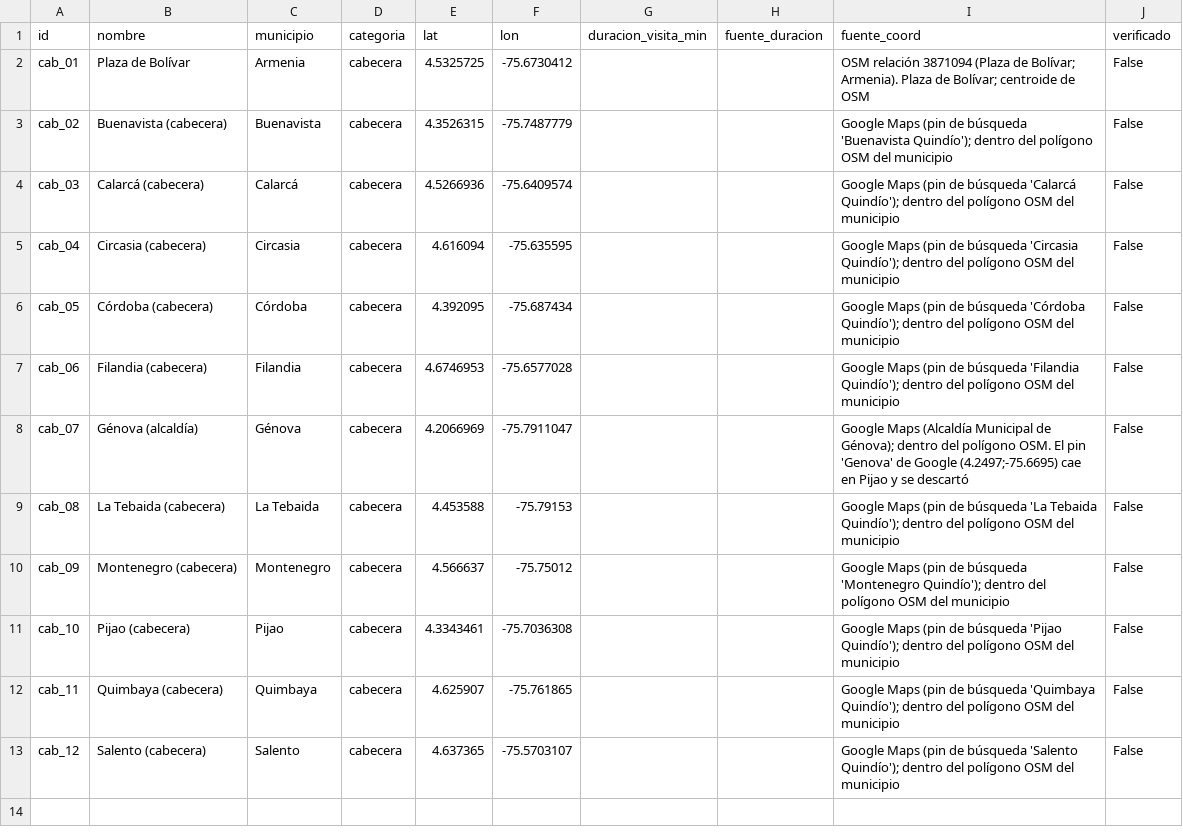
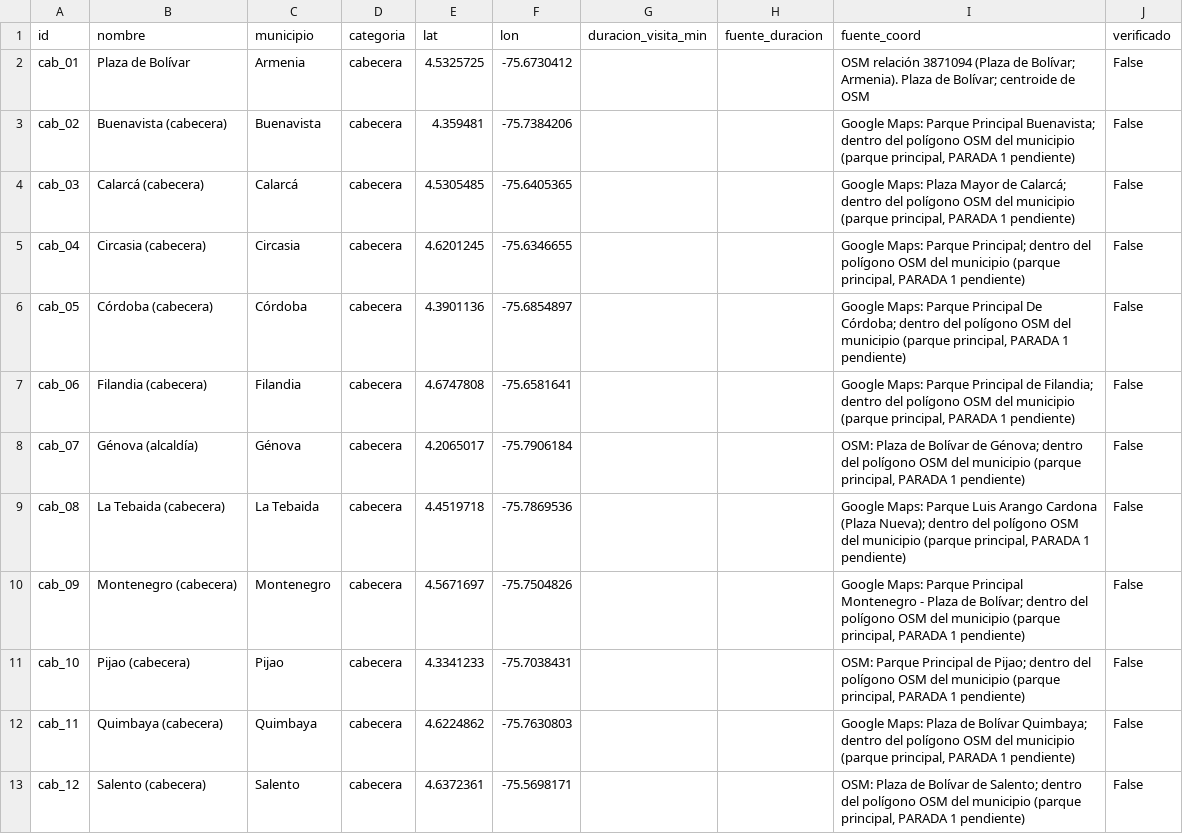
Before and after one commit to JhonyAlexanderPerea/Ruta-Cafetera, a CSV file: data/raw/cabeceras_borrador.csv, drawn as a sheet.

Commit message:
data(f1): cabeceras en el parque principal; catálogo y pares regenerados

```diff
--- a/data/raw/cabeceras_borrador.csv
+++ b/data/raw/cabeceras_borrador.csv
@@ -2,12 +2,12 @@ id,nombre,municipio,categoria,lat,lon,duracion_visita_min,fuente_duracion,fuente
 cab_01,Plaza de Bolívar,Armenia,cabecera,4.5325725,-75.6730412,,,OSM relación 3871094 (Plaza de Bolívar; Armenia). Plaza de Bolívar; centroide de OSM,False
-cab_02,Buenavista (cabecera),Buenavista,cabecera,4.3526315,-75.7487779,,,Google Maps (pin de búsqueda 'Buenavista Quindío'); dentro del polígono OSM del municipio,False
-cab_03,Calarcá (cabecera),Calarcá,cabecera,4.5266936,-75.6409574,,,Google Maps (pin de búsqueda 'Calarcá Quindío'); dentro del polígono OSM del municipio,False
-cab_04,Circasia (cabecera),Circasia,cabecera,4.616094,-75.635595,,,Google Maps (pin de búsqueda 'Circasia Quindío'); dentro del polígono OSM del municipio,False
-cab_05,Córdoba (cabecera),Córdoba,cabecera,4.392095,-75.687434,,,Google Maps (pin de búsqueda 'Córdoba Quindío'); dentro del polígono OSM del municipio,False
-cab_06,Filandia (cabecera),Filandia,cabecera,4.6746953,-75.6577028,,,Google Maps (pin de búsqueda 'Filandia Quindío'); dentro del polígono OSM del municipio,False
-cab_07,Génova (alcaldía),Génova,cabecera,4.2066969,-75.7911047,,,Google Maps (Alcaldía Municipal de Génova); dentro del polígono OSM. El pin 'Genova' de Google (4.2497;-75.6695) cae en Pijao y se descartó,False
-cab_08,La Tebaida (cabecera),La Tebaida,cabecera,4.453588,-75.79153,,,Google Maps (pin de búsqueda 'La Tebaida Quindío'); dentro del polígono OSM del municipio,False
-cab_09,Montenegro (cabecera),Montenegro,cabecera,4.566637,-75.75012,,,Google Maps (pin de búsqueda 'Montenegro Quindío'); dentro del polígono OSM del municipio,False
-cab_10,Pijao (cabecera),Pijao,cabecera,4.3343461,-75.7036308,,,Google Maps (pin de búsqueda 'Pijao Quindío'); dentro del polígono OSM del municipio,False
-cab_11,Quimbaya (cabecera),Quimbaya,cabecera,4.625907,-75.761865,,,Google Maps (pin de búsqueda 'Quimbaya Quindío'); dentro del polígono OSM del municipio,False
-cab_12,Salento (cabecera),Salento,cabecera,4.637365,-75.5703107,,,Google Maps (pin de búsqueda 'Salento Quindío'); dentro del polígono OSM del municipio,False
+cab_02,Buenavista (cabecera),Buenavista,cabecera,4.359481,-75.7384206,,,"Google Maps: Parque Principal Buenavista; dentro del polígono OSM del municipio (parque principal, PARADA 1 pendiente)",False
+cab_03,Calarcá (cabecera),Calarcá,cabecera,4.5305485,-75.6405365,,,"Google Maps: Plaza Mayor de Calarcá; dentro del polígono OSM del municipio (parque principal, PARADA 1 pendiente)",False
+cab_04,Circasia (cabecera),Circasia,cabecera,4.6201245,-75.6346655,,,"Google Maps: Parque Principal; dentro del polígono OSM del municipio (parque principal, PARADA 1 pendiente)",False
+cab_05,Córdoba (cabecera),Córdoba,cabecera,4.3901136,-75.6854897,,,"Google Maps: Parque Principal De Córdoba; dentro del polígono OSM del municipio (parque principal, PARADA 1 pendiente)",False
+cab_06,Filandia (cabecera),Filandia,cabecera,4.6747808,-75.6581641,,,"Google Maps: Parque Principal de Filandia; dentro del polígono OSM del municipio (parque principal, PARADA 1 pendiente)",False
+cab_07,Génova (alcaldía),Génova,cabecera,4.2065017,-75.7906184,,,"OSM: Plaza de Bolívar de Génova; dentro del polígono OSM del municipio (parque principal, PARADA 1 pendiente)",False
+cab_08,La Tebaida (cabecera),La Tebaida,cabecera,4.4519718,-75.7869536,,,"Google Maps: Parque Luis Arango Cardona (Plaza Nueva); dentro del polígono OSM del municipio (parque principal, PARADA 1 pendiente)",False
+cab_09,Montenegro (cabecera),Montenegro,cabecera,4.5671697,-75.7504826,,,"Google Maps: Parque Principal Montenegro - Plaza de Bolívar; dentro del polígono OSM del municipio (parque principal, PARADA 1 pendiente)",False
+cab_10,Pijao (cabecera),Pijao,cabecera,4.3341233,-75.7038431,,,"OSM: Parque Principal de Pijao; dentro del polígono OSM del municipio (parque principal, PARADA 1 pendiente)",False
+cab_11,Quimbaya (cabecera),Quimbaya,cabecera,4.6224862,-75.7630803,,,"Google Maps: Plaza de Bolívar Quimbaya; dentro del polígono OSM del municipio (parque principal, PARADA 1 pendiente)",False
+cab_12,Salento (cabecera),Salento,cabecera,4.6372361,-75.5698171,,,"OSM: Plaza de Bolívar de Salento; dentro del polígono OSM del municipio (parque principal, PARADA 1 pendiente)",False
```
Also changed, not shown: data/raw/catalogo.csv, data/raw/pares_dijkstra.csv.
